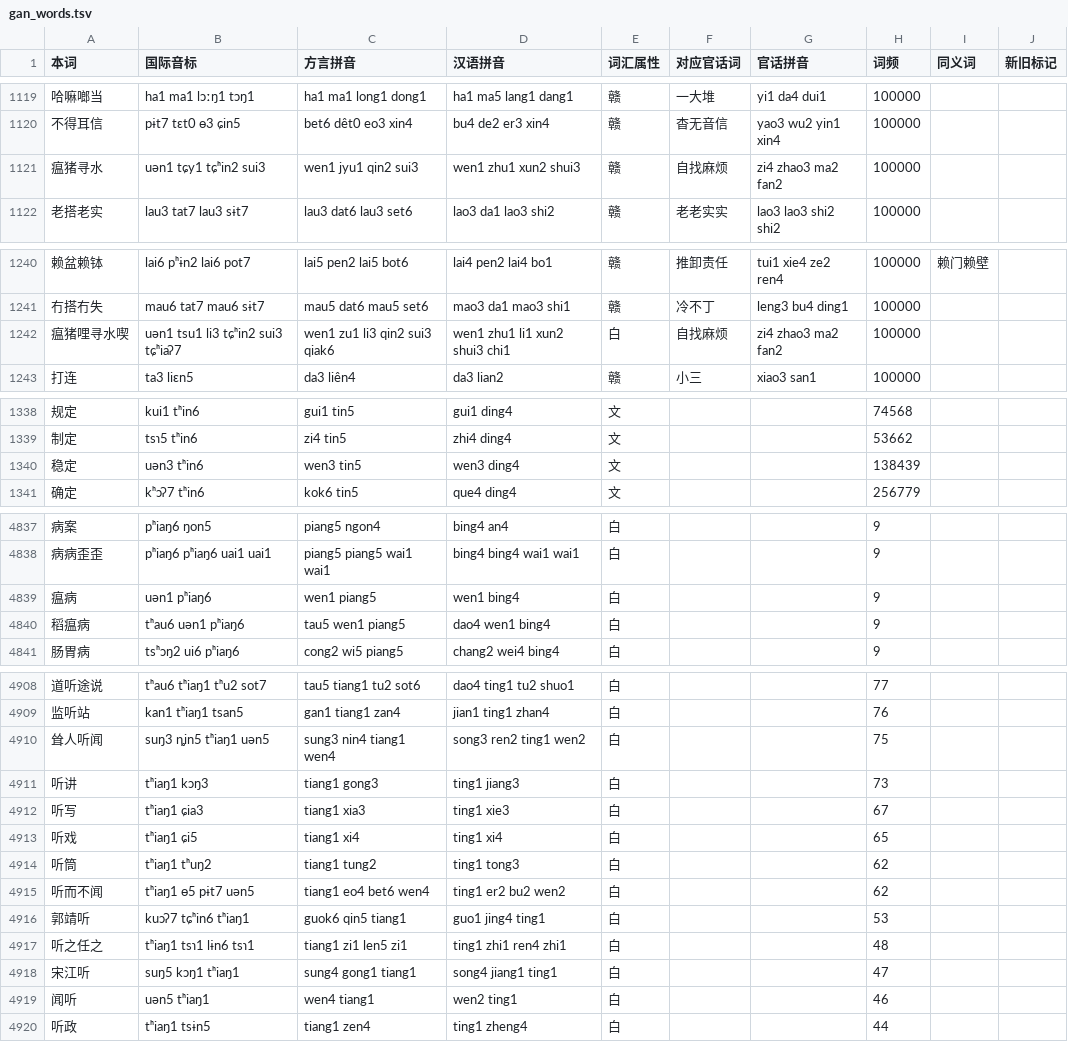
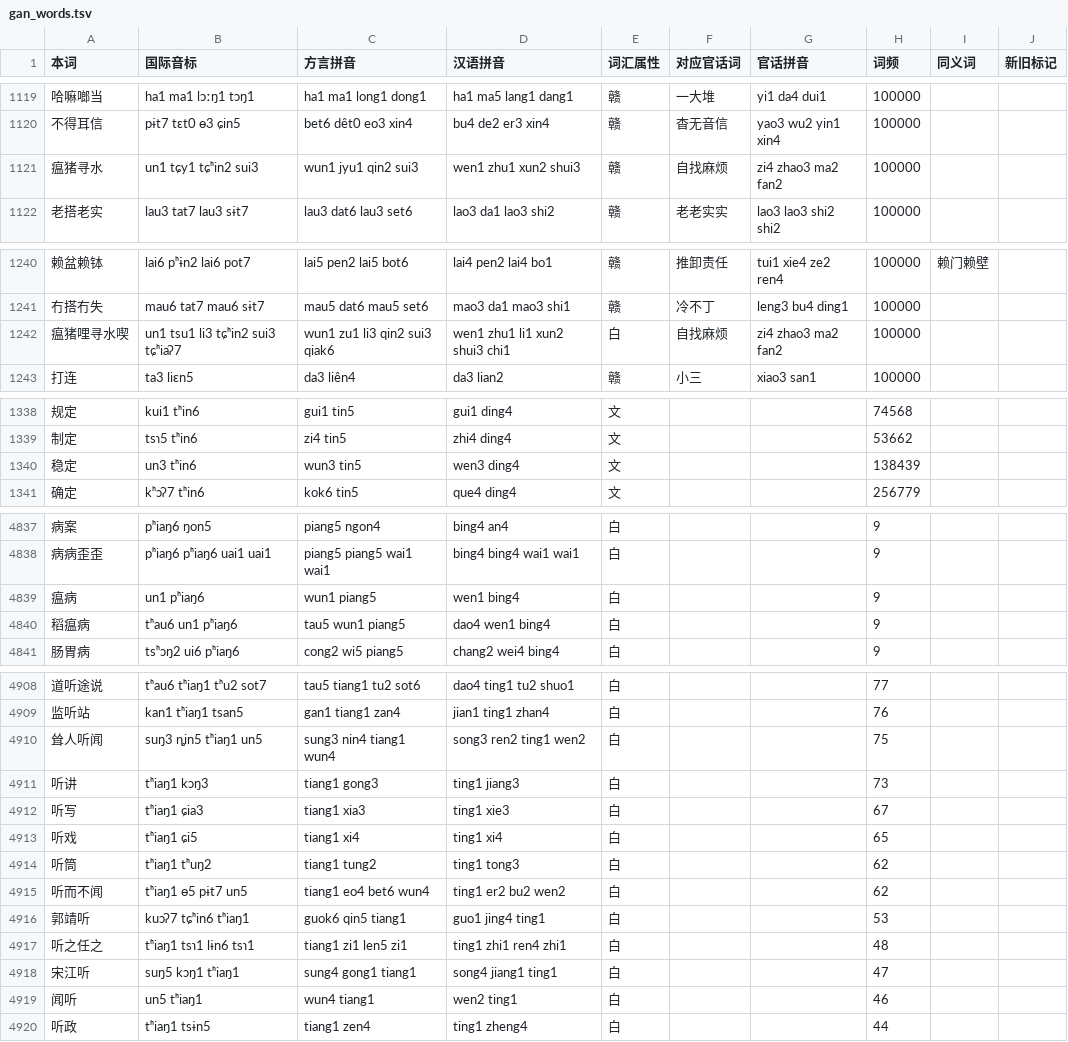
Before and after one commit to BrianIZKom1911/GonnyuGeneralIME, a TSV file: resources/regions/lancong/dictionaries/gan_words.tsv, drawn as a sheet; only a part is shown, gaps mark what is left out; the diff covers the shown part only.

```diff
--- a/resources/regions/lancong/dictionaries/gan_words.tsv
+++ b/resources/regions/lancong/dictionaries/gan_words.tsv
@@ -1120,3 +1120,3 @@
 不得耳信	pɨt7 tɛt0 ɵ3 ɕin5	bet6 dêt0 eo3 xin4	bu4 de2 er3 xin4	赣	杳无音信	yao3 wu2 yin1 xin4	100000		
-瘟猪寻水	uən1 tɕy1 tɕʰin2 sui3	wen1 jyu1 qin2 sui3	wen1 zhu1 xun2 shui3	赣	自找麻烦	zi4 zhao3 ma2 fan2	100000		
+瘟猪寻水	un1 tɕy1 tɕʰin2 sui3	wun1 jyu1 qin2 sui3	wen1 zhu1 xun2 shui3	赣	自找麻烦	zi4 zhao3 ma2 fan2	100000		
 老搭老实	lau3 tat7 lau3 sɨt7	lau3 dat6 lau3 set6	lao3 da1 lao3 shi2	赣	老老实实	lao3 lao3 shi2 shi2	100000		
@@ -1241,3 +1241,3 @@
 冇搭冇失	mau6 tat7 mau6 sɨt7	mau5 dat6 mau5 set6	mao3 da1 mao3 shi1	赣	冷不丁	leng3 bu4 ding1	100000		
-瘟猪哩寻水喫	uən1 tsu1 li3 tɕʰin2 sui3 tɕʰiaʔ7	wen1 zu1 li3 qin2 sui3 qiak6	wen1 zhu1 li1 xun2 shui3 chi1	白	自找麻烦	zi4 zhao3 ma2 fan2	100000		
+瘟猪哩寻水喫	un1 tsu1 li3 tɕʰin2 sui3 tɕʰiaʔ7	wun1 zu1 li3 qin2 sui3 qiak6	wen1 zhu1 li1 xun2 shui3 chi1	白	自找麻烦	zi4 zhao3 ma2 fan2	100000		
 打连	ta3 liɛn5	da3 liên4	da3 lian2	赣	小三	xiao3 san1	100000		
@@ -1339,3 +1339,3 @@
 制定	tsɿ5 tʰin6	zi4 tin5	zhi4 ding4	文			53662		
-稳定	uən3 tʰin6	wen3 tin5	wen3 ding4	文			138439		
+稳定	un3 tʰin6	wun3 tin5	wen3 ding4	文			138439		
 确定	kʰɔʔ7 tʰin6	kok6 tin5	que4 ding4	文			256779		
@@ -4838,4 +4838,4 @@
 病病歪歪	pʰiaŋ6 pʰiaŋ6 uai1 uai1	piang5 piang5 wai1 wai1	bing4 bing4 wai1 wai1	白			9		
-瘟病	uən1 pʰiaŋ6	wen1 piang5	wen1 bing4	白			9		
-稻瘟病	tʰau6 uən1 pʰiaŋ6	tau5 wen1 piang5	dao4 wen1 bing4	白			9		
+瘟病	un1 pʰiaŋ6	wun1 piang5	wen1 bing4	白			9		
+稻瘟病	tʰau6 un1 pʰiaŋ6	tau5 wun1 piang5	dao4 wen1 bing4	白			9		
 肠胃病	tsʰɔŋ2 ui6 pʰiaŋ6	cong2 wi5 piang5	chang2 wei4 bing4	白			9		
@@ -4909,3 +4909,3 @@
 监听站	kan1 tʰiaŋ1 tsan5	gan1 tiang1 zan4	jian1 ting1 zhan4	白			76		
-耸人听闻	suŋ3 ȵin5 tʰiaŋ1 uən5	sung3 nin4 tiang1 wen4	song3 ren2 ting1 wen2	白			75		
+耸人听闻	suŋ3 ȵin5 tʰiaŋ1 un5	sung3 nin4 tiang1 wun4	song3 ren2 ting1 wen2	白			75		
 听讲	tʰiaŋ1 kɔŋ3	tiang1 gong3	ting1 jiang3	白			73		
@@ -4914,3 +4914,3 @@
 听筒	tʰiaŋ1 tʰuŋ2	tiang1 tung2	ting1 tong3	白			62		
-听而不闻	tʰiaŋ1 ɵ5 pɨt7 uən5	tiang1 eo4 bet6 wen4	ting1 er2 bu2 wen2	白			62		
+听而不闻	tʰiaŋ1 ɵ5 pɨt7 un5	tiang1 eo4 bet6 wun4	ting1 er2 bu2 wen2	白			62		
 郭靖听	kuɔʔ7 tɕʰin6 tʰiaŋ1	guok6 qin5 tiang1	guo1 jing4 ting1	白			53		
@@ -4918,3 +4918,3 @@
 宋江听	suŋ5 kɔŋ1 tʰiaŋ1	sung4 gong1 tiang1	song4 jiang1 ting1	白			47		
-闻听	uən5 tʰiaŋ1	wen4 tiang1	wen2 ting1	白			46		
+闻听	un5 tʰiaŋ1	wun4 tiang1	wen2 ting1	白			46		
 听政	tʰiaŋ1 tsɨn5	tiang1 zen4	ting1 zheng4	白			44		
```
Also changed, not shown: 68 edited cells elsewhere in this file, resources/regions/lancong/dictionaries/chars.tsv, resources/regions/lancong/dictionaries/gan_chars.tsv, 1 other file.
